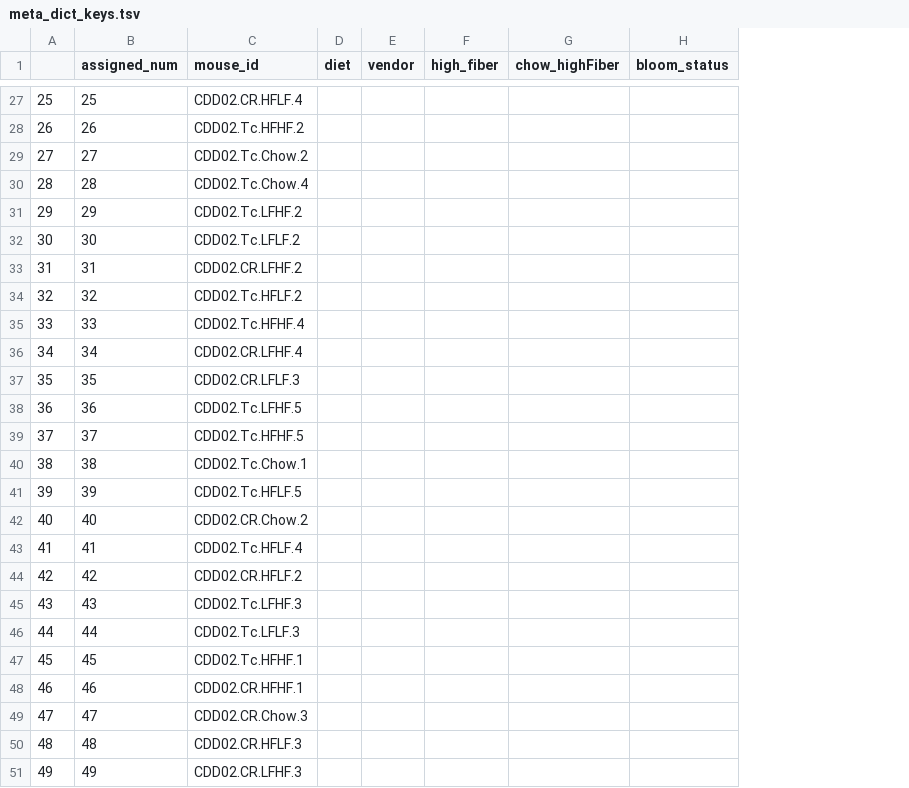
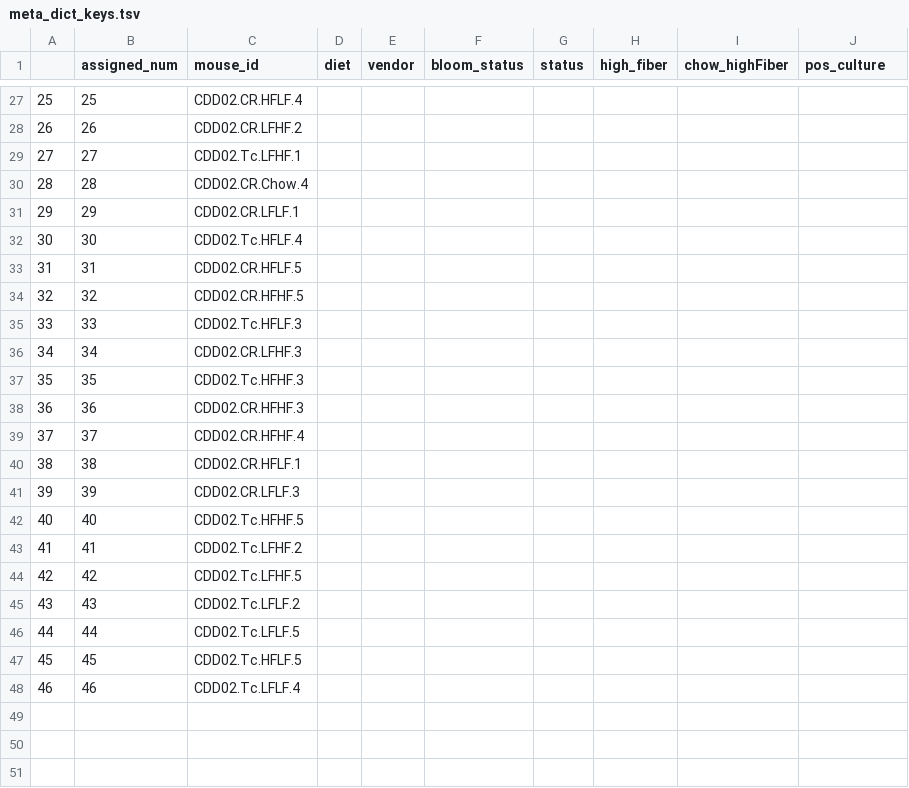
Before and after one commit to madiapgar/ml_workflow, a TSV file: data/meta_dict_keys.tsv, drawn as a sheet; only a part is shown, gaps mark what is left out; removed rows and columns are numbered as before the commit, all else as after; the diff covers the shown part only; the diff names each change by its address in the sheet, - before the commit and + after, or states it on an @@ line.

```diff
--- a/data/meta_dict_keys.tsv
+++ b/data/meta_dict_keys.tsv
+column F (bloom_status), empty
+column G (status), empty
-J1: bloom_status
+J1: pos_culture
-C28 (mouse_id): CDD02.Tc.HFHF.2
+C28 (mouse_id): CDD02.CR.LFHF.2
-C29 (mouse_id): CDD02.Tc.Chow.2
+C29 (mouse_id): CDD02.Tc.LFHF.1
-C30 (mouse_id): CDD02.Tc.Chow.4
+C30 (mouse_id): CDD02.CR.Chow.4
-C31 (mouse_id): CDD02.Tc.LFHF.2
+C31 (mouse_id): CDD02.CR.LFLF.1
-C32 (mouse_id): CDD02.Tc.LFLF.2
+C32 (mouse_id): CDD02.Tc.HFLF.4
-C33 (mouse_id): CDD02.CR.LFHF.2
+C33 (mouse_id): CDD02.CR.HFLF.5
-C34 (mouse_id): CDD02.Tc.HFLF.2
+C34 (mouse_id): CDD02.CR.HFHF.5
-C35 (mouse_id): CDD02.Tc.HFHF.4
+C35 (mouse_id): CDD02.Tc.HFLF.3
-C36 (mouse_id): CDD02.CR.LFHF.4
+C36 (mouse_id): CDD02.CR.LFHF.3
-C37 (mouse_id): CDD02.CR.LFLF.3
+C37 (mouse_id): CDD02.Tc.HFHF.3
-C38 (mouse_id): CDD02.Tc.LFHF.5
+C38 (mouse_id): CDD02.CR.HFHF.3
-C39 (mouse_id): CDD02.Tc.HFHF.5
+C39 (mouse_id): CDD02.CR.HFHF.4
-C40 (mouse_id): CDD02.Tc.Chow.1
+C40 (mouse_id): CDD02.CR.HFLF.1
-C41 (mouse_id): CDD02.Tc.HFLF.5
+C41 (mouse_id): CDD02.CR.LFLF.3
-C42 (mouse_id): CDD02.CR.Chow.2
+C42 (mouse_id): CDD02.Tc.HFHF.5
-C43 (mouse_id): CDD02.Tc.HFLF.4
+C43 (mouse_id): CDD02.Tc.LFHF.2
-C44 (mouse_id): CDD02.CR.HFLF.2
+C44 (mouse_id): CDD02.Tc.LFHF.5
-C45 (mouse_id): CDD02.Tc.LFHF.3
+C45 (mouse_id): CDD02.Tc.LFLF.2
-C46 (mouse_id): CDD02.Tc.LFLF.3
+C46 (mouse_id): CDD02.Tc.LFLF.5
-C47 (mouse_id): CDD02.Tc.HFHF.1
+C47 (mouse_id): CDD02.Tc.HFLF.5
-C48 (mouse_id): CDD02.CR.HFHF.1
+C48 (mouse_id): CDD02.Tc.LFLF.4
-row 49: 47 | 47 | CDD02.CR.Chow.3
-row 50: 48 | 48 | CDD02.CR.HFLF.3
-row 51: 49 | 49 | CDD02.CR.LFHF.3
```
Also changed, not shown: 30 edited cells elsewhere in this file, data/baselineFamily_wide.tsv, data/bloomDay_family_wide.tsv, 30 other files.
